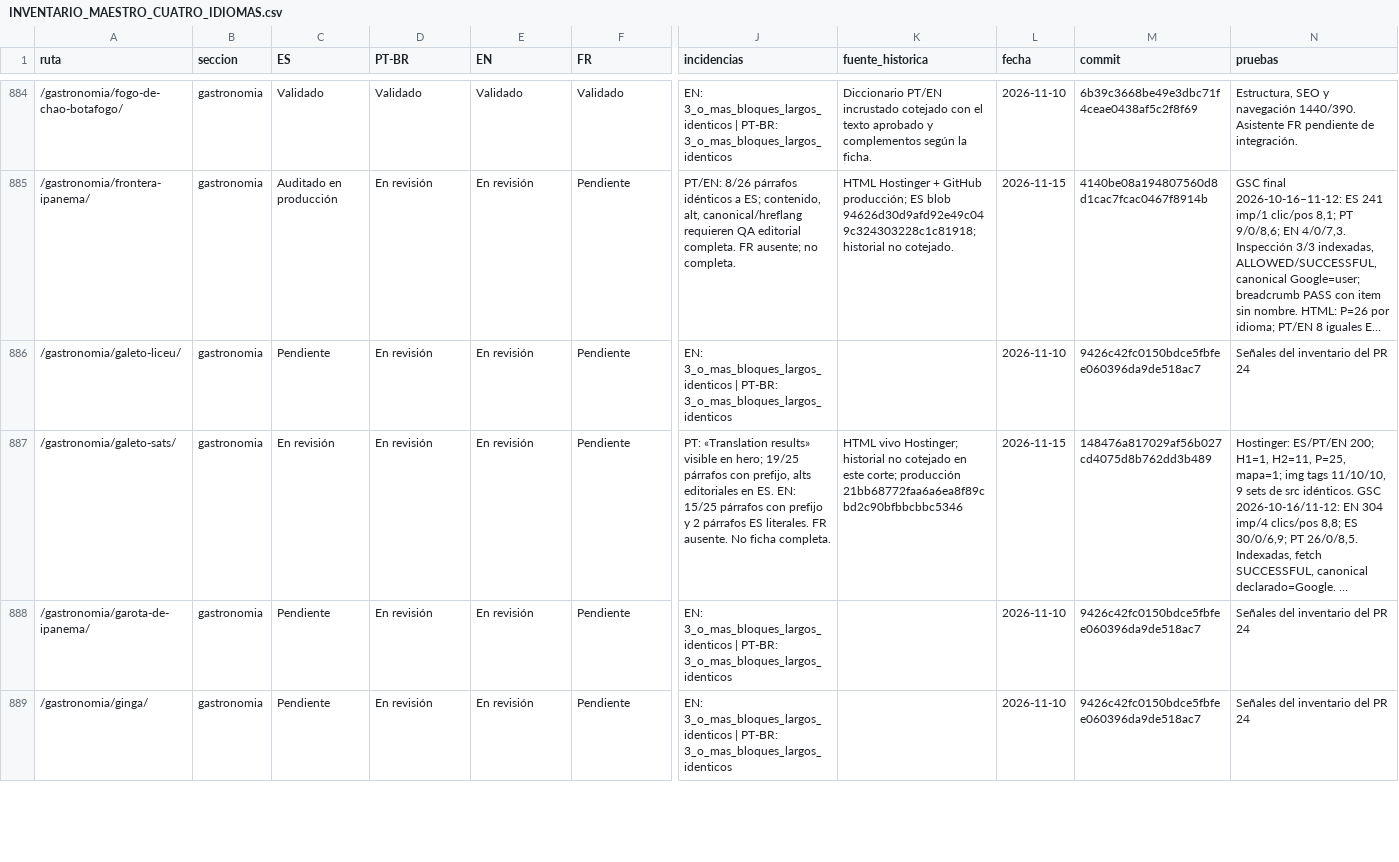
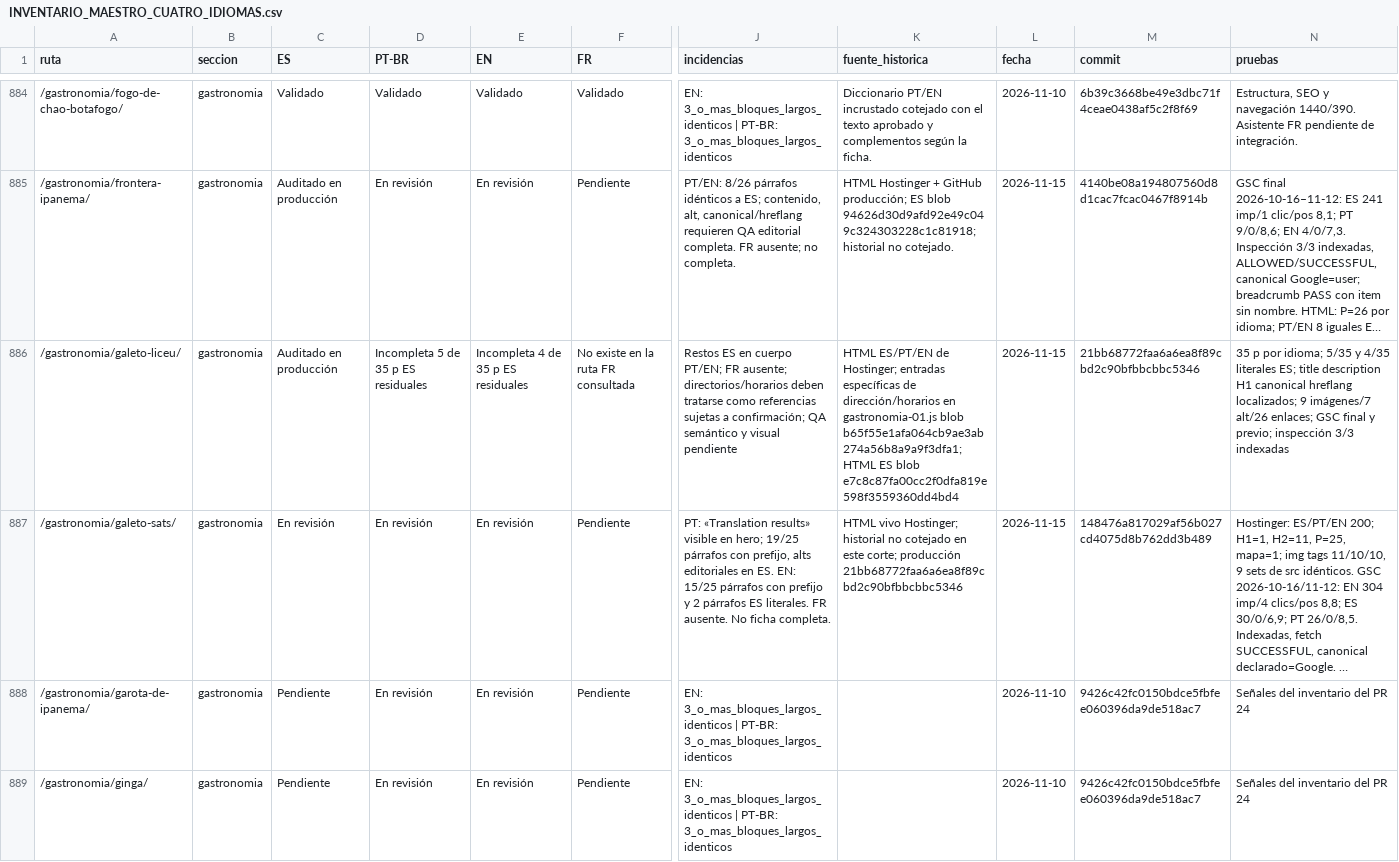
Before and after one commit to lacasadelsushirg-pixel/ernestinho-v2, a CSV file: docs/seo/INVENTARIO_MAESTRO_CUATRO_IDIOMAS.csv, drawn as a sheet; only a part is shown, gaps mark what is left out; long unchanged cells end in …; the diff names each change by its address in the sheet, - before the commit and + after, or states it on an @@ line.

Commit message:
docs(seo): registrar QA de Galeto Liceu

```diff
--- a/docs/seo/INVENTARIO_MAESTRO_CUATRO_IDIOMAS.csv
+++ b/docs/seo/INVENTARIO_MAESTRO_CUATRO_IDIOMAS.csv
-C886 (ES): Pendiente
+C886 (ES): Auditado en producción
-D886 (PT-BR): En revisión
+D886 (PT-BR): Incompleta 5 de 35 p ES residuales
-E886 (EN): En revisión
+E886 (EN): Incompleta 4 de 35 p ES residuales
-F886 (FR): Pendiente
+F886 (FR): No existe en la ruta FR consultada
-J886 (incidencias): EN: 3_o_mas_bloques_largos_identicos | PT-BR: 3_o_mas_bloques_largos_identicos
+J886 (incidencias): Restos ES en cuerpo PT/EN; FR ausente; directorios/horarios deben tratarse como referencias sujetas a confirmación; QA semántico y visual pendiente
-K886 (fuente_historica): (empty)
+K886 (fuente_historica): HTML ES/PT/EN de Hostinger; entradas específicas de dirección/horarios en gastronomia-01.js blob b65f55e1afa064cb9ae3ab274a56b8a9a9f3dfa1; HTML ES blob e7c8c87fa00cc2f0dfa819e598f3559360dd4bd4
-L886 (fecha): 2026-11-10
+L886 (fecha): 2026-11-15
-M886 (commit): 9426c42fc0150bdce5fbfee060396da9de518ac7
+M886 (commit): 21bb68772faa6a6ea8f89cbd2c90bfbbcbbc5346
-N886 (pruebas): Señales del inventario del PR 24
+N886 (pruebas): 35 p por idioma; 5/35 y 4/35 literales ES; title description H1 canonical hreflang localizados; 9 imágenes/7 alt/26 enlaces; GSC final y previo; inspección 3/3 indexadas
```
